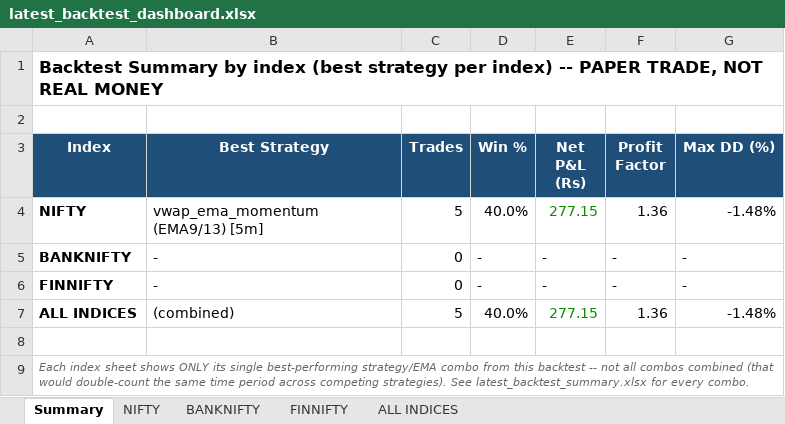
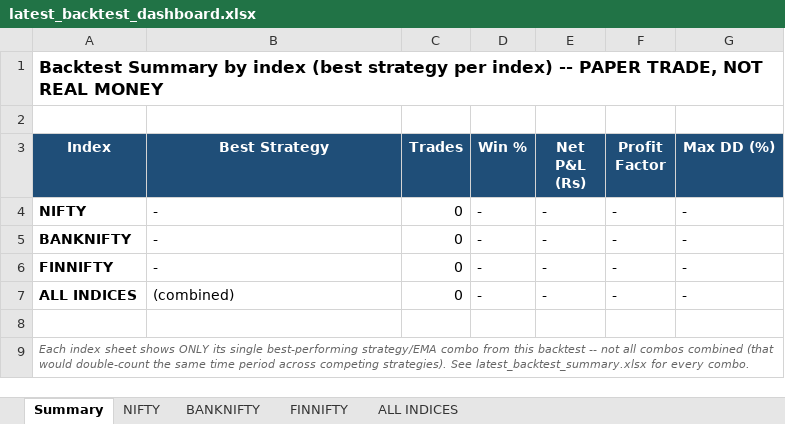
Before and after one commit to pythonby/Index-Paper-Trade, an Excel workbook: reports/latest_backtest_dashboard.xlsx, sheet Summary, drawn as a sheet; values as stored, in another font and other column widths than the file's, no borders; the diff names each change by its address in the sheet, - before the commit and + after, or states it on an @@ line.

```diff
--- a/reports/latest_backtest_dashboard.xlsx (sheet Summary)
+++ b/reports/latest_backtest_dashboard.xlsx (sheet Summary)
-B4 (Best Strategy): vwap_ema_momentum (EMA9/13) [5m]
+B4 (Best Strategy): -
-C4 (Trades): 5
+C4 (Trades): 0
-D4 (Win %): 40.0%
+D4 (Win %): -
-E4 (Net P&L (Rs)): 277.15
+E4 (Net P&L (Rs)): -
-E4 text colour: #0B8A00
+E4 text colour: black
-F4 (Profit Factor): 1.36
+F4 (Profit Factor): -
-G4 (Max DD (%)): -1.48%
+G4 (Max DD (%)): -
-C7 (Trades): 5
+C7 (Trades): 0
-D7 (Win %): 40.0%
+D7 (Win %): -
-E7 (Net P&L (Rs)): 277.15
+E7 (Net P&L (Rs)): -
-E7 text colour: #0B8A00
+E7 text colour: black
-F7 (Profit Factor): 1.36
+F7 (Profit Factor): -
-G7 (Max DD (%)): -1.48%
+G7 (Max DD (%)): -
```
Also changed, not shown: sheet NIFTY, sheet ALL INDICES, reports/dashboard.xlsx, reports/latest_backtest_summary.xlsx, 2 other files.
